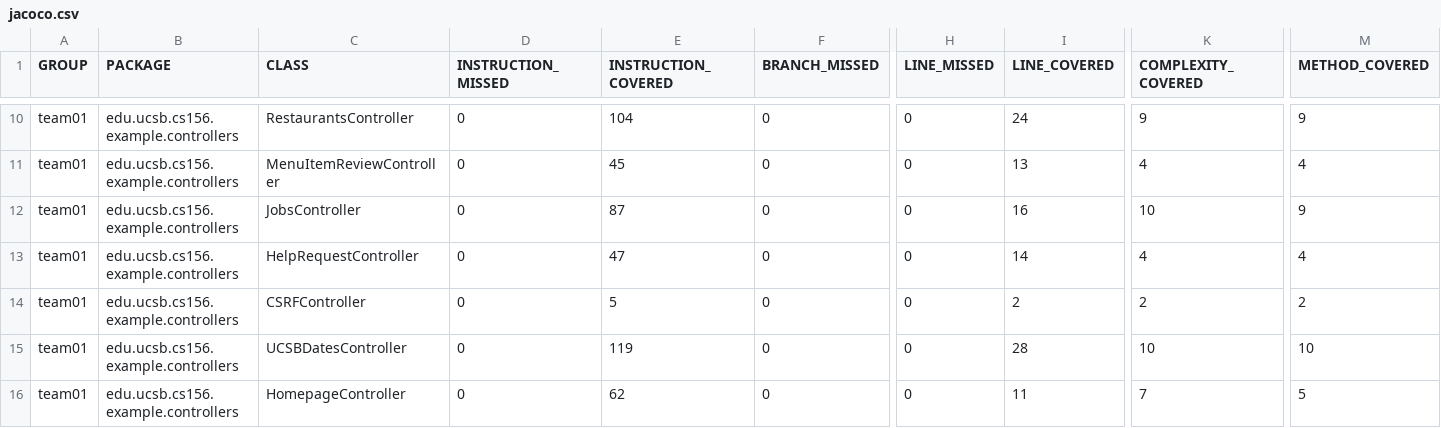
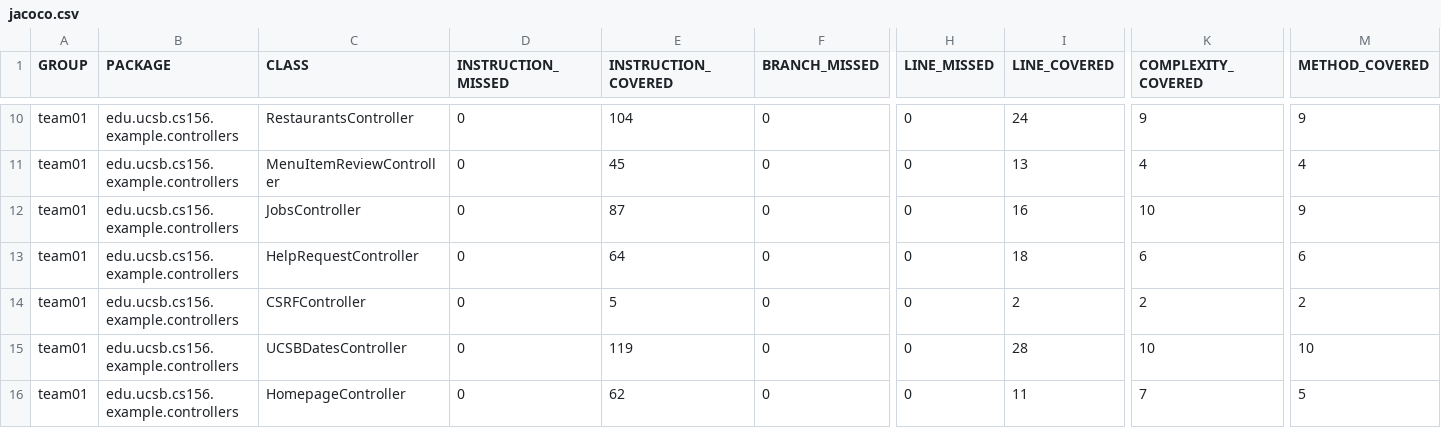
Before and after one commit to ucsb-cs156-f25/team01-f25-04, a CSV file: jacoco/jacoco.csv, drawn as a sheet; only a part is shown, gaps mark what is left out; the diff names each change by its address in the sheet, - before the commit and + after, or states it on an @@ line.

```diff
--- a/jacoco/jacoco.csv
+++ b/jacoco/jacoco.csv
-E13 (INSTRUCTION_COVERED): 47
+E13 (INSTRUCTION_COVERED): 64
-I13 (LINE_COVERED): 14
+I13 (LINE_COVERED): 18
-K13 (COMPLEXITY_COVERED): 4
+K13 (COMPLEXITY_COVERED): 6
-M13 (METHOD_COVERED): 4
+M13 (METHOD_COVERED): 6
```
Also changed, not shown: 7 other files.
